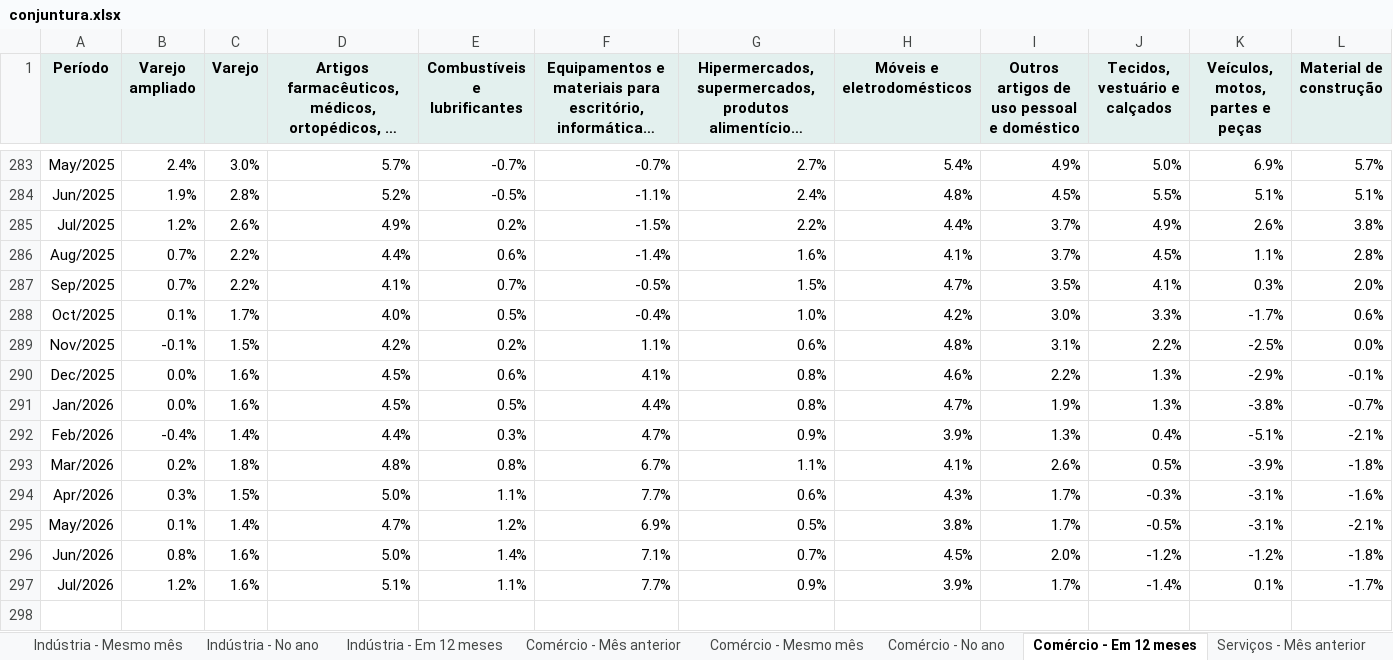
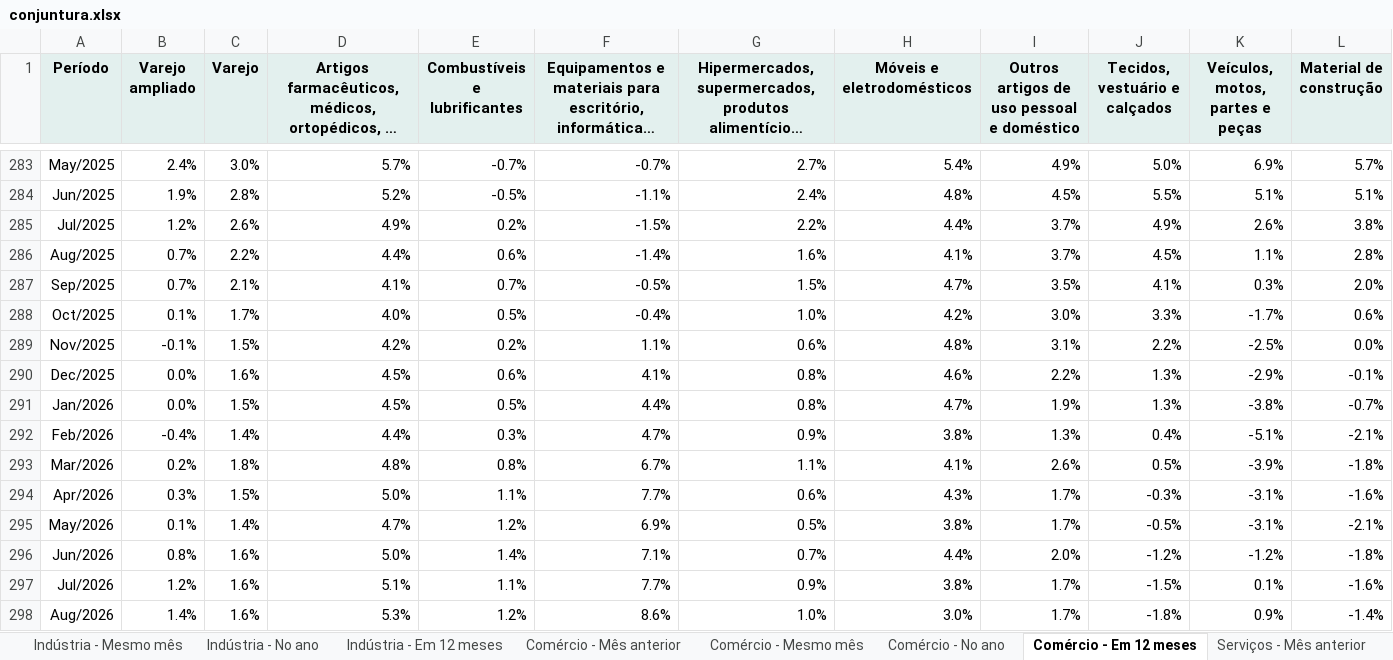
Before and after one commit to FarsulBigData/paineis, an Excel workbook: dados/conjuntura.xlsx, sheet Comércio - Em 12 meses, drawn as a sheet; only a part is shown, gaps mark what is left out; long unchanged cells end in …; values as stored, in another font and other column widths than the file's, no borders; the diff names each change by its address in the sheet, - before the commit and + after, or states it on an @@ line.

```diff
--- a/dados/conjuntura.xlsx (sheet Comércio - Em 12 meses)
+++ b/dados/conjuntura.xlsx (sheet Comércio - Em 12 meses)
-C287 (Varejo): 2.2%
+C287 (Varejo): 2.1%
-C291 (Varejo): 1.6%
+C291 (Varejo): 1.5%
-H292 (Móveis e eletrodomésticos): 3.9%
+H292 (Móveis e eletrodomésticos): 3.8%
-H296 (Móveis e eletrodomésticos): 4.5%
+H296 (Móveis e eletrodomésticos): 4.4%
-H297 (Móveis e eletrodomésticos): 3.9%
+H297 (Móveis e eletrodomésticos): 3.8%
-J297 (Tecidos, vestuário e calçados): -1.4%
+J297 (Tecidos, vestuário e calçados): -1.5%
-L297 (Material de construção): -1.7%
+L297 (Material de construção): -1.6%
+row 298: Aug/2026 | 1.4% | 1.6% | 5.3% | 1.2% | 8.6% | 1.0% | 3.0% | 1.7% | -1.8% | 0.9% | -1.4%
```
Also changed, not shown: sheet Comércio - Mês anterior, sheet Comércio - Mesmo mês, sheet Comércio - No ano, sheet Dólar PTAX, 2 other files.
